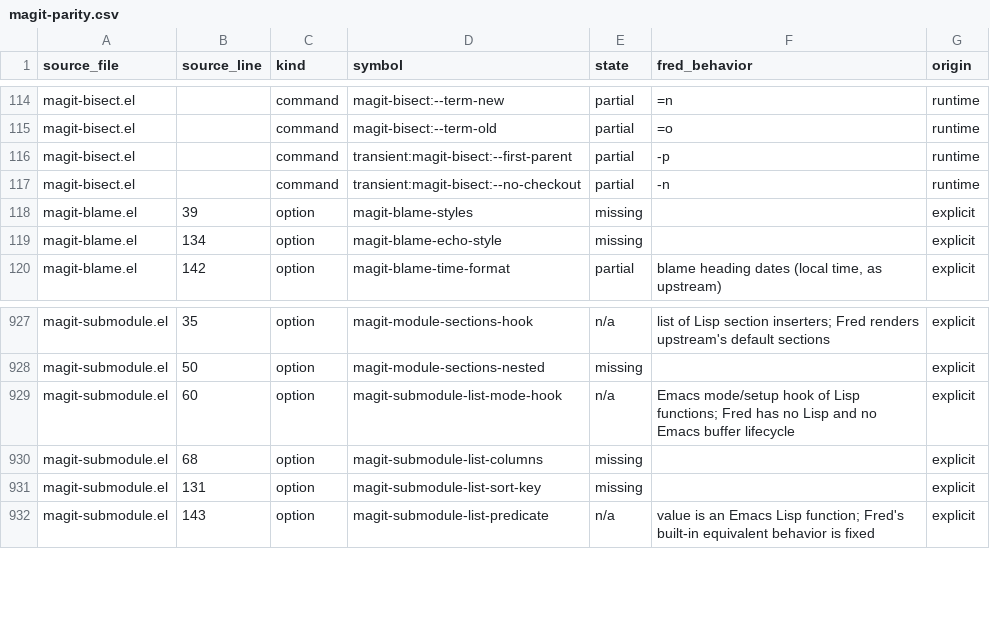
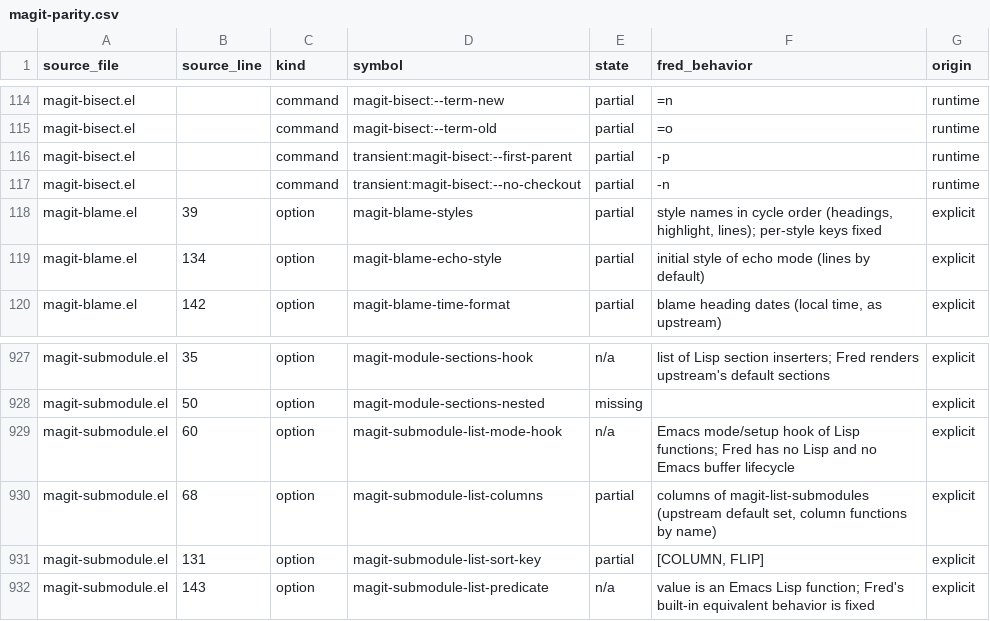
Before and after one commit to guylyons/fred, a CSV file: docs/magit-parity.csv, drawn as a sheet; only a part is shown, gaps mark what is left out.

```diff
--- a/docs/magit-parity.csv
+++ b/docs/magit-parity.csv
@@ -117,4 +117,4 @@ magit-bisect.el,,command,transient:magit-bisect:--first-parent,partial,-p,runtim
 magit-bisect.el,,command,transient:magit-bisect:--no-checkout,partial,-n,runtime
-magit-blame.el,39,option,magit-blame-styles,missing,,explicit
-magit-blame.el,134,option,magit-blame-echo-style,missing,,explicit
+magit-blame.el,39,option,magit-blame-styles,partial,"style names in cycle order (headings, highlight, lines); per-style keys fixed",explicit
+magit-blame.el,134,option,magit-blame-echo-style,partial,initial style of echo mode (lines by default),explicit
 magit-blame.el,142,option,magit-blame-time-format,partial,"blame heading dates (local time, as upstream)",explicit
@@ -929,4 +929,4 @@ magit-submodule.el,50,option,magit-module-sections-nested,missing,,explicit
 magit-submodule.el,60,option,magit-submodule-list-mode-hook,n/a,Emacs mode/setup hook of Lisp functions; Fred has no Lisp and no Emacs buffer lifecycle,explicit
-magit-submodule.el,68,option,magit-submodule-list-columns,missing,,explicit
-magit-submodule.el,131,option,magit-submodule-list-sort-key,missing,,explicit
+magit-submodule.el,68,option,magit-submodule-list-columns,partial,"columns of magit-list-submodules (upstream default set, column functions by name)",explicit
+magit-submodule.el,131,option,magit-submodule-list-sort-key,partial,"[COLUMN, FLIP]",explicit
 magit-submodule.el,143,option,magit-submodule-list-predicate,n/a,value is an Emacs Lisp function; Fred's built-in equivalent behavior is fixed,explicit
```
Also changed, not shown: 6 other files.
